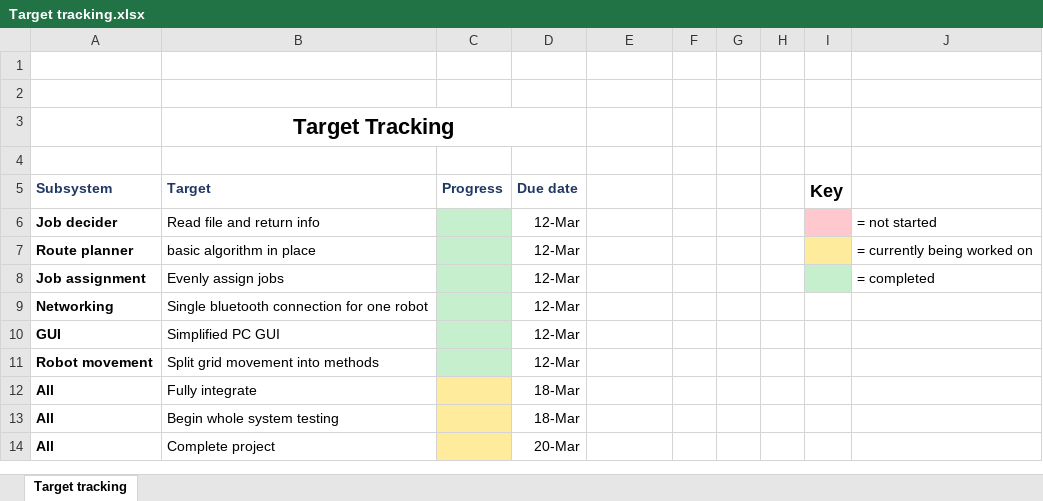
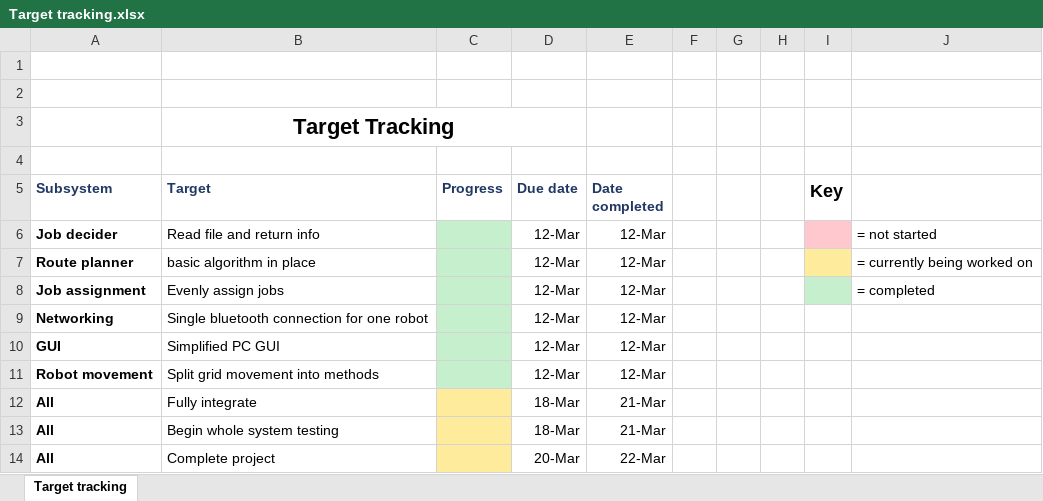
Before and after one commit to james99c/Autonomous-Warehouse-Project, an Excel workbook: Notes/Progress & tracking/Target tracking.xlsx, sheet Target tracking, drawn as a sheet; values as stored, in another font and other column widths than the file's, no borders; the diff names each change by its address in the sheet, - before the commit and + after, or states it on an @@ line.

```diff
--- a/Notes/Progress & tracking/Target tracking.xlsx (sheet Target tracking)
+++ b/Notes/Progress & tracking/Target tracking.xlsx (sheet Target tracking)
-E5: (empty)
+E5: Date completed
-E6:E11 (Date completed): (empty)
+E6:E11 (Date completed): 12-Mar
-E12:E13 (Date completed): (empty)
+E12:E13 (Date completed): 21-Mar
-E14 (Date completed): (empty)
+E14 (Date completed): 22-Mar
```
Also changed, not shown: Notes/Progress & tracking/Meetings - attendance.xlsx, 2 other files.
